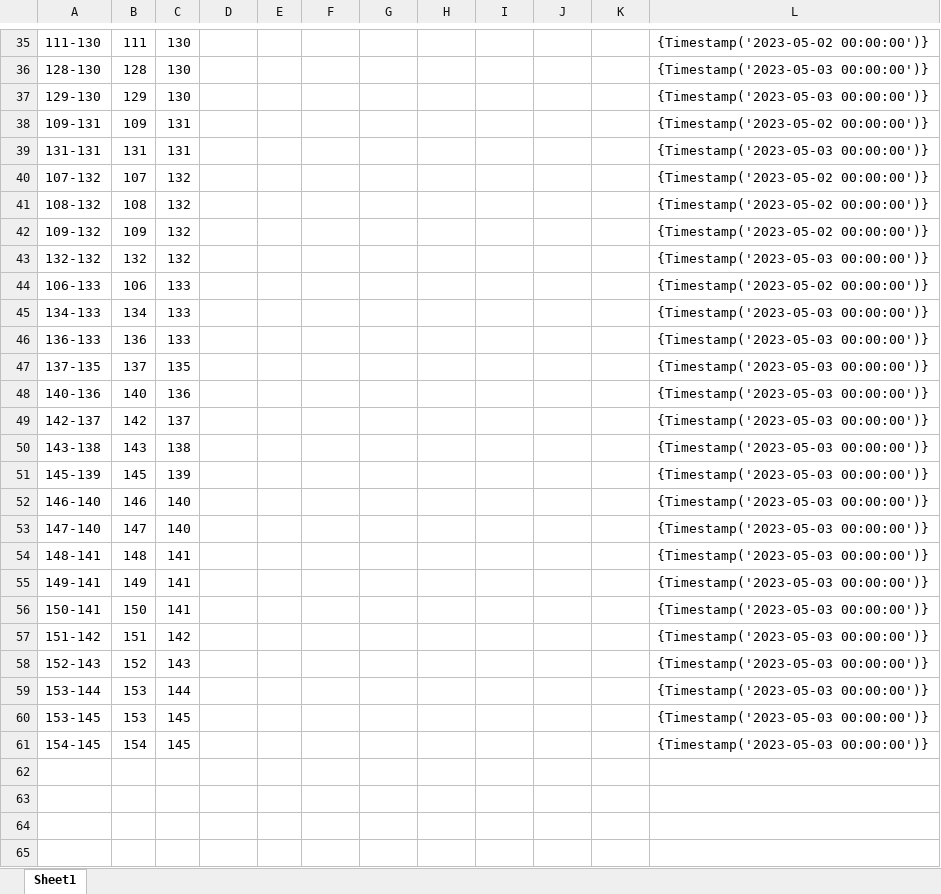
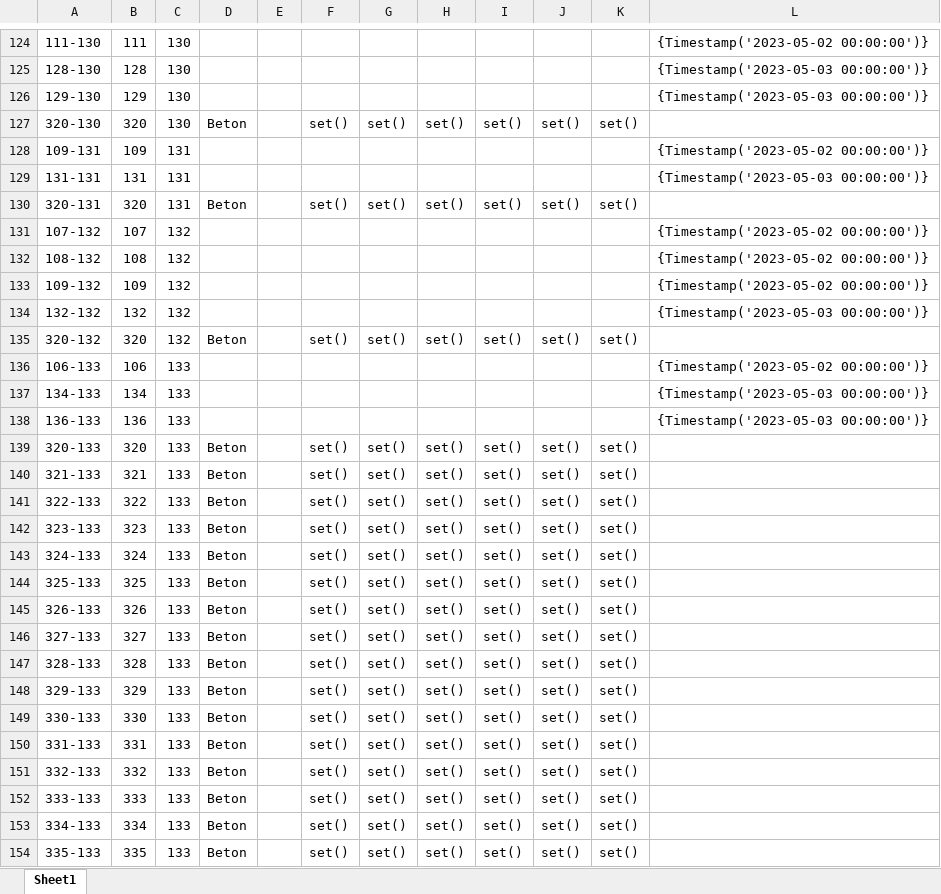
Before and after one commit to vladidmi/PythonPaintProgram, an Excel workbook: imgs/0_5_T1_SP_GRU_EG0_3101_03_F-P-001 - Wand.xlsx, sheet Sheet1, drawn as a sheet; only a part is shown, gaps mark what is left out; the shorter side is filled out with more unchanged rows; values as stored, in another font and other column widths than the file's, no borders; the diff covers the shown part only; the diff names each change by its address in the sheet, - before the commit and + after, or states it on an @@ line.

```diff
--- a/imgs/0_5_T1_SP_GRU_EG0_3101_03_F-P-001 - Wand.xlsx (sheet Sheet1)
+++ b/imgs/0_5_T1_SP_GRU_EG0_3101_03_F-P-001 - Wand.xlsx (sheet Sheet1)
+row 127: 320-130 | 320 | 130 | Beton |  | set() | set() | set() | set() | set() | set()
+row 130: 320-131 | 320 | 131 | Beton |  | set() | set() | set() | set() | set() | set()
+row 135: 320-132 | 320 | 132 | Beton |  | set() | set() | set() | set() | set() | set()
+row 139: 320-133 | 320 | 133 | Beton |  | set() | set() | set() | set() | set() | set()
+row 140: 321-133 | 321 | 133 | Beton |  | set() | set() | set() | set() | set() | set()
+row 141: 322-133 | 322 | 133 | Beton |  | set() | set() | set() | set() | set() | set()
+row 142: 323-133 | 323 | 133 | Beton |  | set() | set() | set() | set() | set() | set()
+row 143: 324-133 | 324 | 133 | Beton |  | set() | set() | set() | set() | set() | set()
+row 144: 325-133 | 325 | 133 | Beton |  | set() | set() | set() | set() | set() | set()
+row 145: 326-133 | 326 | 133 | Beton |  | set() | set() | set() | set() | set() | set()
+row 146: 327-133 | 327 | 133 | Beton |  | set() | set() | set() | set() | set() | set()
+row 147: 328-133 | 328 | 133 | Beton |  | set() | set() | set() | set() | set() | set()
+row 148: 329-133 | 329 | 133 | Beton |  | set() | set() | set() | set() | set() | set()
+row 149: 330-133 | 330 | 133 | Beton |  | set() | set() | set() | set() | set() | set()
+row 150: 331-133 | 331 | 133 | Beton |  | set() | set() | set() | set() | set() | set()
+row 151: 332-133 | 332 | 133 | Beton |  | set() | set() | set() | set() | set() | set()
+row 152: 333-133 | 333 | 133 | Beton |  | set() | set() | set() | set() | set() | set()
+row 153: 334-133 | 334 | 133 | Beton |  | set() | set() | set() | set() | set() | set()
+row 154: 335-133 | 335 | 133 | Beton |  | set() | set() | set() | set() | set() | set()
```
Also changed, not shown: 105 added rows and 3 edited cells elsewhere in this sheet, imgs/1_5_T1_SP_GRU_EG0_3101_03_F-P-001 - Decke.xlsx, imgs/2_5_T1_SP_GRU_OG1_4101_03_F-P-001 - Wand.xlsx, 11 other files.
